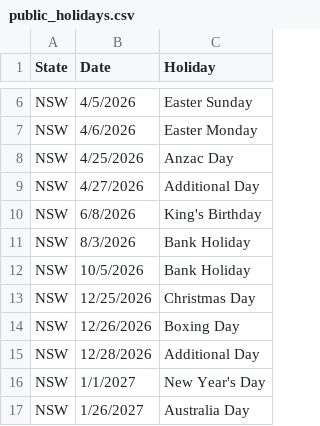
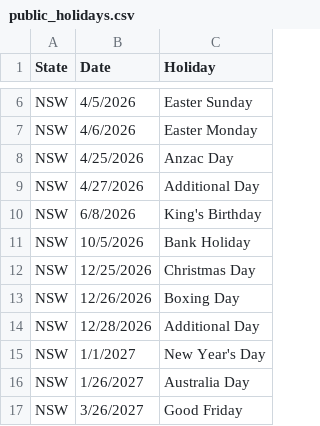
Before and after one commit to vnshika55/Traineeship-Scheduler-Application, a CSV file: data/public_holidays.csv, drawn as a sheet; only a part is shown, gaps mark what is left out; the shorter side is filled out with more unchanged rows.

Commit message:
Update public_holidays.csv

```diff
--- a/data/public_holidays.csv
+++ b/data/public_holidays.csv
@@ -10,3 +10,2 @@ NSW,4/27/2026,Additional Day
 NSW,6/8/2026,King's Birthday
-NSW,8/3/2026,Bank Holiday
 NSW,10/5/2026,Bank Holiday
```
